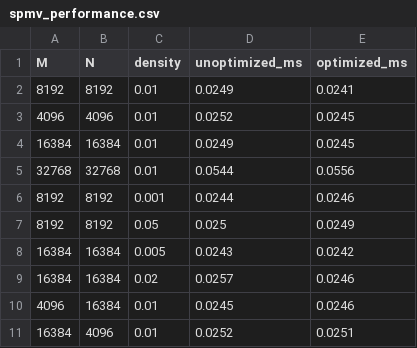
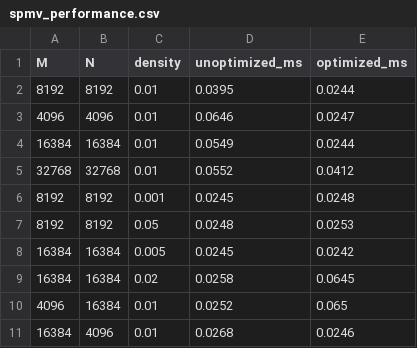
Before and after one commit to AMDResearch/intelliperf, a CSV file: examples/triton/autogen_10/swizzling_logs_2/spmv_performance.csv, drawn as a sheet.

```diff
--- a/examples/triton/autogen_10/swizzling_logs_2/spmv_performance.csv
+++ b/examples/triton/autogen_10/swizzling_logs_2/spmv_performance.csv
@@ -1,11 +1,11 @@
 M,N,density,unoptimized_ms,optimized_ms
-8192,8192,0.01,0.0249,0.0241
-4096,4096,0.01,0.0252,0.0245
-16384,16384,0.01,0.0249,0.0245
-32768,32768,0.01,0.0544,0.0556
-8192,8192,0.001,0.0244,0.0246
-8192,8192,0.05,0.025,0.0249
-16384,16384,0.005,0.0243,0.0242
-16384,16384,0.02,0.0257,0.0246
-4096,16384,0.01,0.0245,0.0246
-16384,4096,0.01,0.0252,0.0251
+8192,8192,0.01,0.0395,0.0244
+4096,4096,0.01,0.0646,0.0247
+16384,16384,0.01,0.0549,0.0244
+32768,32768,0.01,0.0552,0.0412
+8192,8192,0.001,0.0245,0.0248
+8192,8192,0.05,0.0248,0.0253
+16384,16384,0.005,0.0245,0.0242
+16384,16384,0.02,0.0258,0.0645
+4096,16384,0.01,0.0252,0.065
+16384,4096,0.01,0.0268,0.0246
```
Also changed, not shown: examples/triton/autogen_10/swizzling_logs_2/conv2d_performance.csv, 34 other files.
